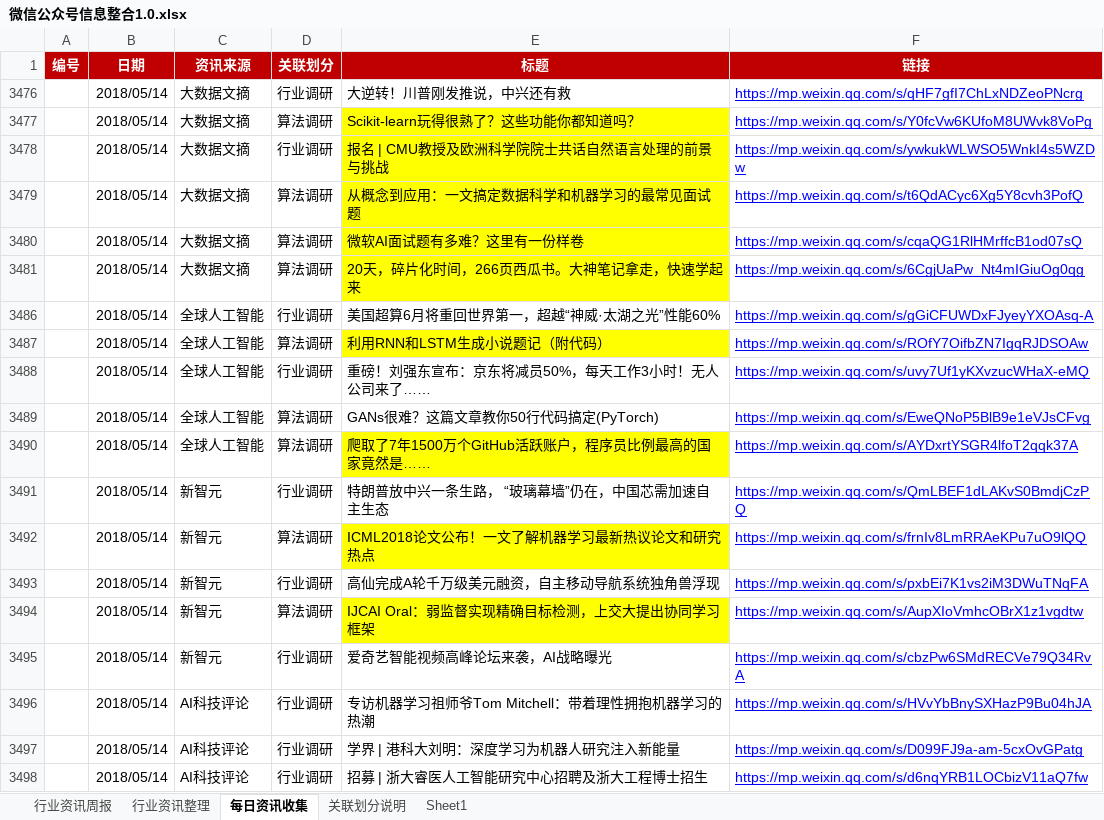
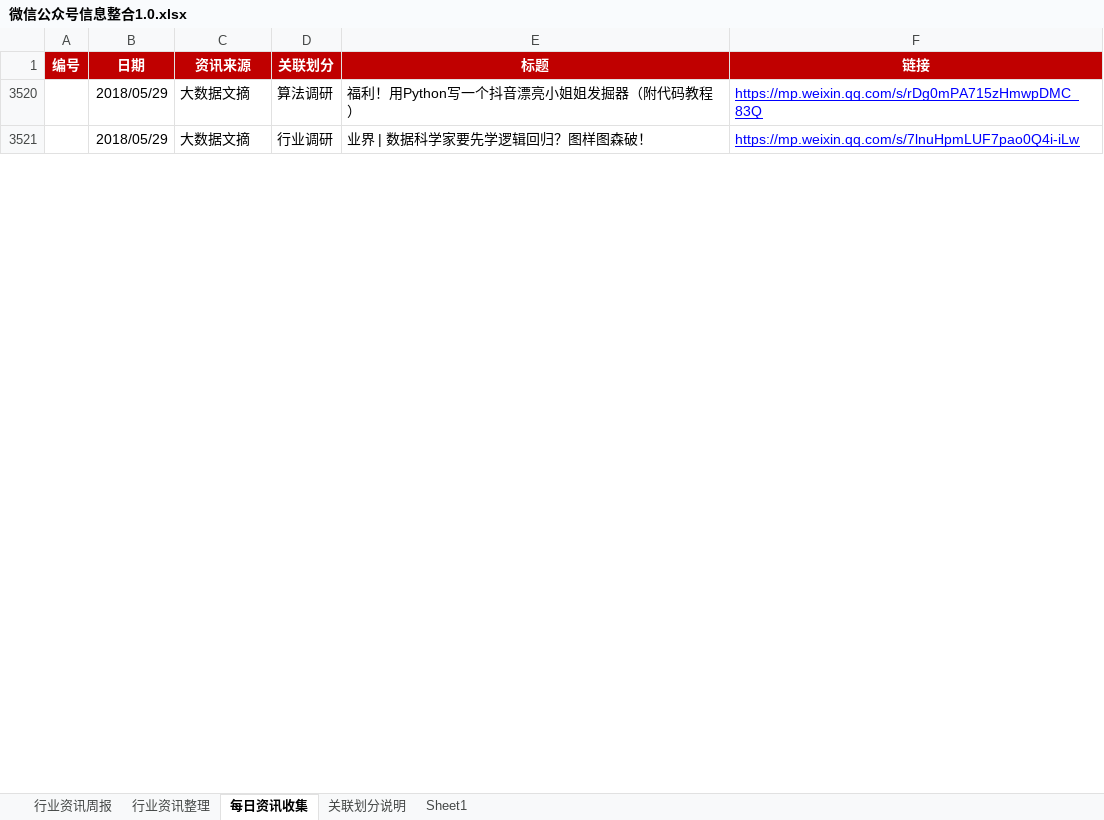
Before and after one commit to Johnqiu123/TradeInformation, an Excel workbook: 微信公众号信息整合1.0.xlsx, sheet 每日资讯收集, drawn as a sheet; only a part is shown; values as stored, in another font and other column widths than the file's, no borders; removed rows and columns are numbered as before the commit, all else as after; the diff covers the shown part only; the diff names each change by its address in the sheet, - before the commit and + after, or states it on an @@ line.

Commit message:
20180529更新
20180529更新

```diff
--- a/微信公众号信息整合1.0.xlsx (sheet 每日资讯收集)
+++ b/微信公众号信息整合1.0.xlsx (sheet 每日资讯收集)
@@ row 3476 hidden:  | 2018/05/14 | 大数据文摘 | 行业调研 | 大逆转！川普刚发推说，中兴还有救 | https://mp.weixin.qq.com/s/qHF7gfI7ChLxNDZeoPNcrg @@
-B3520:B3521 (日期): 2018/05/14
+B3520:B3521 (日期): 2018/05/29
-E3520 (标题): Scikit-learn玩得很熟了？这些功能你都知道吗？
+E3520 (标题): 福利！用Python写一个抖音漂亮小姐姐发掘器（附代码教程）
-E3520:E3521 fill: #FFFF00
+E3520:E3521 fill: none
-F3520 (链接): https://mp.weixin.qq.com/s/Y0fcVw6KUfoM8UWvk8VoPg
+F3520 (链接): https://mp.weixin.qq.com/s/rDg0mPA715zHmwpDMC_83Q
-E3521 (标题): 报名 | CMU教授及欧洲科学院院士共话自然语言处理的前景与挑战
+E3521 (标题): 业界 | 数据科学家要先学逻辑回归？图样图森破！
-F3521 (链接): https://mp.weixin.qq.com/s/ywkukWLWSO5WnkI4s5WZDw
+F3521 (链接): https://mp.weixin.qq.com/s/7lnuHpmLUF7pao0Q4i-iLw
@@ row 3479 hidden:  | 2018/05/14 | 大数据文摘 | 算法调研 | 从概念到应用：一文搞定数据科学和机器学习的最常见面试题 | https://mp.weixin.qq.com/s/t6QdACyc6Xg5Y8cvh3PofQ @@
@@ row 3480 hidden:  | 2018/05/14 | 大数据文摘 | 算法调研 | 微软AI面试题有多难？这里有一份样卷 | https://mp.weixin.qq.com/s/cqaQG1RlHMrffcB1od07sQ @@
@@ row 3481 hidden:  | 2018/05/14 | 大数据文摘 | 算法调研 | 20天，碎片化时间，266页西瓜书。大神笔记拿走，快速学起来 | https://mp.weixin.qq.com/s/6CgjUaPw_Nt4mIGiuOg0qg @@
@@ row 3486 hidden:  | 2018/05/14 | 全球人工智能 | 行业调研 | 美国超算6月将重回世界第一，超越“神威·太湖之光”性能60% | https://mp.weixin.qq.com/s/gGiCFUWDxFJyeyYXOAsq-A @@
@@ row 3487 hidden:  | 2018/05/14 | 全球人工智能 | 算法调研 | 利用RNN和LSTM生成小说题记（附代码） | https://mp.weixin.qq.com/s/ROfY7OifbZN7IgqRJDSOAw @@
@@ row 3488 hidden:  | 2018/05/14 | 全球人工智能 | 行业调研 | 重磅！刘强东宣布：京东将减员50%，每天工作3小时！无人公司来了…… | https://mp.weixin.qq.com/s/uvy7Uf1yKXvzucWHaX-eMQ @@
@@ row 3489 hidden:  | 2018/05/14 | 全球人工智能 | 算法调研 | GANs很难？这篇文章教你50行代码搞定(PyTorch) | https://mp.weixin.qq.com/s/EweQNoP5BlB9e1eVJsCFvg @@
@@ row 3490 hidden:  | 2018/05/14 | 全球人工智能 | 算法调研 | 爬取了7年1500万个GitHub活跃账户，程序员比例最高的国家竟然是…… | https://mp.weixin.qq.com/s/AYDxrtYSGR4lfoT2qqk37A @@
@@ row 3491 hidden:  | 2018/05/14 | 新智元 | 行业调研 | 特朗普放中兴一条生路， “玻璃幕墙”仍在，中国芯需加速自主生态 | https://mp.weixin.qq.com/s/QmLBEF1dLAKvS0BmdjCzPQ @@
@@ row 3492 hidden:  | 2018/05/14 | 新智元 | 算法调研 | ICML2018论文公布！一文了解机器学习最新热议论文和研究热点 | https://mp.weixin.qq.com/s/frnIv8LmRRAeKPu7uO9lQQ @@
@@ row 3493 hidden:  | 2018/05/14 | 新智元 | 行业调研 | 高仙完成A轮千万级美元融资，自主移动导航系统独角兽浮现 | https://mp.weixin.qq.com/s/pxbEi7K1vs2iM3DWuTNqFA @@
@@ row 3494 hidden:  | 2018/05/14 | 新智元 | 算法调研 | IJCAI Oral：弱监督实现精确目标检测，上交大提出协同学习框架 | https://mp.weixin.qq.com/s/AupXIoVmhcOBrX1z1vgdtw @@
@@ row 3495 hidden:  | 2018/05/14 | 新智元 | 行业调研 | 爱奇艺智能视频高峰论坛来袭，AI战略曝光 | https://mp.weixin.qq.com/s/cbzPw6SMdRECVe79Q34RvA @@
@@ row 3496 hidden:  | 2018/05/14 | AI科技评论 | 行业调研 | 专访机器学习祖师爷Tom Mitchell：带着理性拥抱机器学习的热潮 | https://mp.weixin.qq.com/s/HVvYbBnySXHazP9Bu04hJA @@
@@ row 3497 hidden:  | 2018/05/14 | AI科技评论 | 行业调研 | 学界 | 港科大刘明：深度学习为机器人研究注入新能量 | https://mp.weixin.qq.com/s/D099FJ9a-am-5cxOvGPatg @@
@@ row 3498 hidden:  | 2018/05/14 | AI科技评论 | 行业调研 | 招募 | 浙大睿医人工智能研究中心招聘及浙大工程博士招生 | https://mp.weixin.qq.com/s/d6nqYRB1LOCbizV11aQ7fw @@
```
Also changed, not shown: 7 added rows, 10 hidden or unhidden rows, 33 edited cells and cell formats elsewhere in this sheet, sheet 行业资讯周报.
